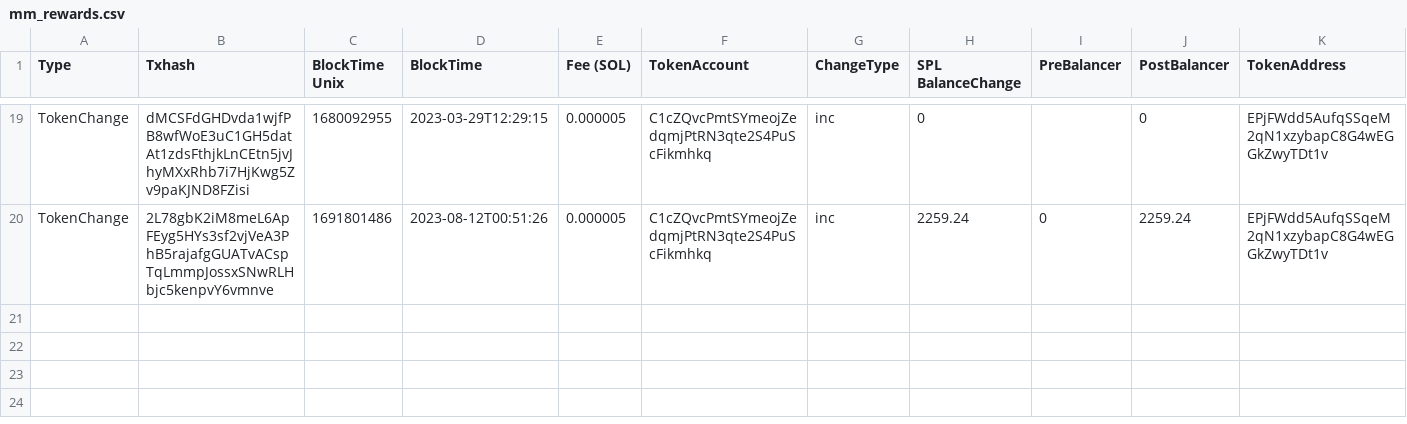
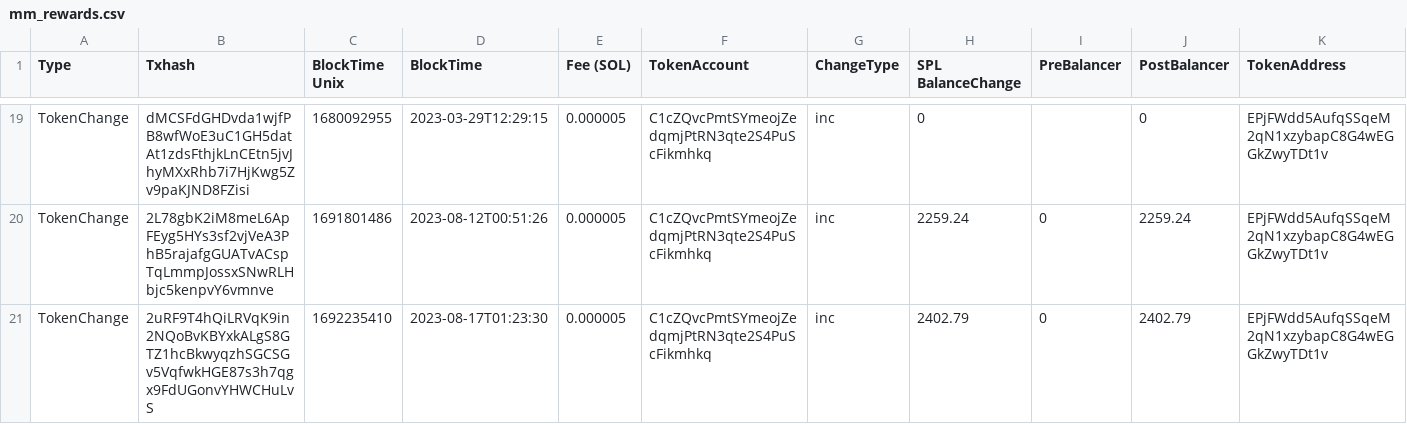
Before and after one commit to drift-labs/transaction-tables, a CSV file: mm_rewards.csv, drawn as a sheet; only a part is shown, gaps mark what is left out; rows hold the shown columns only; the diff names each change by its address in the sheet, - before the commit and + after, or states it on an @@ line.

Commit message:
latest payment

```diff
--- a/mm_rewards.csv
+++ b/mm_rewards.csv
+row 21: TokenChange | 2uRF9T4hQiLRVqK9in2NQoBvKBYxkALgS8GTZ1hcBkwyqzhSGCSGv5VqfwkHGE87s3h7qgx9FdUGonvYHWCHuLvS | 1692235410 | 2023-08-17T01:23:30 | 0.000005 | C1cZQvcPmtSYmeojZedqmjPtRN3qte2S4PuScFikmhkq | inc | 2402.79 | 0 | 2402.79 | EPjFWdd5AufqSSqeM2qN1xzybapC8G4wEGGkZwyTDt1v
```
